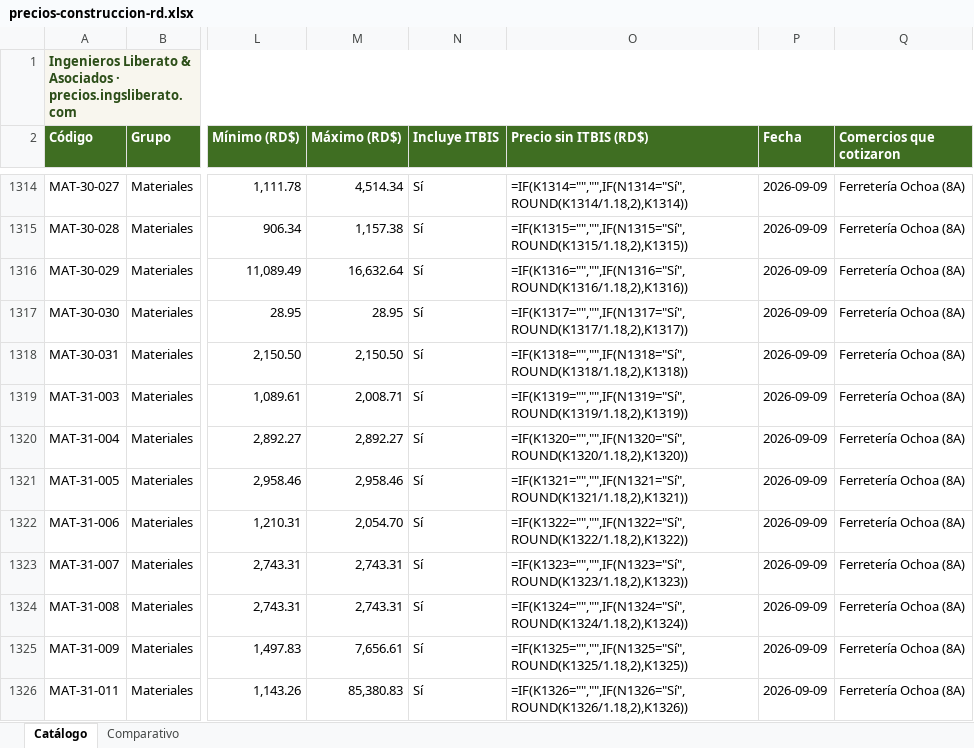
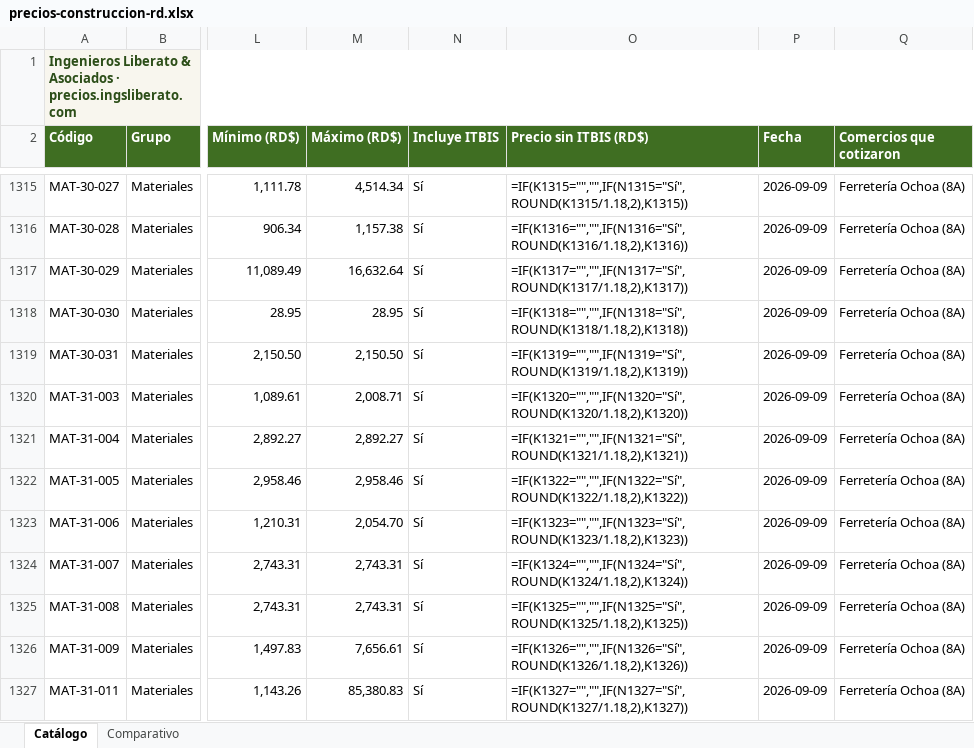
Before and after one commit to arthurliberato/liberato_asocs_website, an Excel workbook: precios/descargas/precios-construccion-rd.xlsx, sheet Catálogo, drawn as a sheet; only a part is shown, gaps mark what is left out; values as stored, in another font and other column widths than the file's, no borders; formulas without a stored value are shown as written; charts and pictures not drawn; addresses are those after the commit; the diff covers the shown part only; the diff names each change by its address in the sheet, - before the commit and + after, or states it on an @@ line.

```diff
--- a/precios/descargas/precios-construccion-rd.xlsx (sheet Catálogo)
+++ b/precios/descargas/precios-construccion-rd.xlsx (sheet Catálogo)
-O1315 (Precio sin ITBIS (RD$)): =IF(K1314="","",IF(N1314="Sí",ROUND(K1314/1.18,2),K1314))
+O1315 (Precio sin ITBIS (RD$)): =IF(K1315="","",IF(N1315="Sí",ROUND(K1315/1.18,2),K1315))
-O1316 (Precio sin ITBIS (RD$)): =IF(K1315="","",IF(N1315="Sí",ROUND(K1315/1.18,2),K1315))
+O1316 (Precio sin ITBIS (RD$)): =IF(K1316="","",IF(N1316="Sí",ROUND(K1316/1.18,2),K1316))
-O1317 (Precio sin ITBIS (RD$)): =IF(K1316="","",IF(N1316="Sí",ROUND(K1316/1.18,2),K1316))
+O1317 (Precio sin ITBIS (RD$)): =IF(K1317="","",IF(N1317="Sí",ROUND(K1317/1.18,2),K1317))
-O1318 (Precio sin ITBIS (RD$)): =IF(K1317="","",IF(N1317="Sí",ROUND(K1317/1.18,2),K1317))
+O1318 (Precio sin ITBIS (RD$)): =IF(K1318="","",IF(N1318="Sí",ROUND(K1318/1.18,2),K1318))
-O1319 (Precio sin ITBIS (RD$)): =IF(K1318="","",IF(N1318="Sí",ROUND(K1318/1.18,2),K1318))
+O1319 (Precio sin ITBIS (RD$)): =IF(K1319="","",IF(N1319="Sí",ROUND(K1319/1.18,2),K1319))
-O1320 (Precio sin ITBIS (RD$)): =IF(K1319="","",IF(N1319="Sí",ROUND(K1319/1.18,2),K1319))
+O1320 (Precio sin ITBIS (RD$)): =IF(K1320="","",IF(N1320="Sí",ROUND(K1320/1.18,2),K1320))
-O1321 (Precio sin ITBIS (RD$)): =IF(K1320="","",IF(N1320="Sí",ROUND(K1320/1.18,2),K1320))
+O1321 (Precio sin ITBIS (RD$)): =IF(K1321="","",IF(N1321="Sí",ROUND(K1321/1.18,2),K1321))
-O1322 (Precio sin ITBIS (RD$)): =IF(K1321="","",IF(N1321="Sí",ROUND(K1321/1.18,2),K1321))
+O1322 (Precio sin ITBIS (RD$)): =IF(K1322="","",IF(N1322="Sí",ROUND(K1322/1.18,2),K1322))
-O1323 (Precio sin ITBIS (RD$)): =IF(K1322="","",IF(N1322="Sí",ROUND(K1322/1.18,2),K1322))
+O1323 (Precio sin ITBIS (RD$)): =IF(K1323="","",IF(N1323="Sí",ROUND(K1323/1.18,2),K1323))
-O1324 (Precio sin ITBIS (RD$)): =IF(K1323="","",IF(N1323="Sí",ROUND(K1323/1.18,2),K1323))
+O1324 (Precio sin ITBIS (RD$)): =IF(K1324="","",IF(N1324="Sí",ROUND(K1324/1.18,2),K1324))
-O1325 (Precio sin ITBIS (RD$)): =IF(K1324="","",IF(N1324="Sí",ROUND(K1324/1.18,2),K1324))
+O1325 (Precio sin ITBIS (RD$)): =IF(K1325="","",IF(N1325="Sí",ROUND(K1325/1.18,2),K1325))
-O1326 (Precio sin ITBIS (RD$)): =IF(K1325="","",IF(N1325="Sí",ROUND(K1325/1.18,2),K1325))
+O1326 (Precio sin ITBIS (RD$)): =IF(K1326="","",IF(N1326="Sí",ROUND(K1326/1.18,2),K1326))
-O1327 (Precio sin ITBIS (RD$)): =IF(K1326="","",IF(N1326="Sí",ROUND(K1326/1.18,2),K1326))
+O1327 (Precio sin ITBIS (RD$)): =IF(K1327="","",IF(N1327="Sí",ROUND(K1327/1.18,2),K1327))
```
Also changed, not shown: 1 added row and 855 edited cells elsewhere in this sheet, sheet Comparativo, 6 other files.
